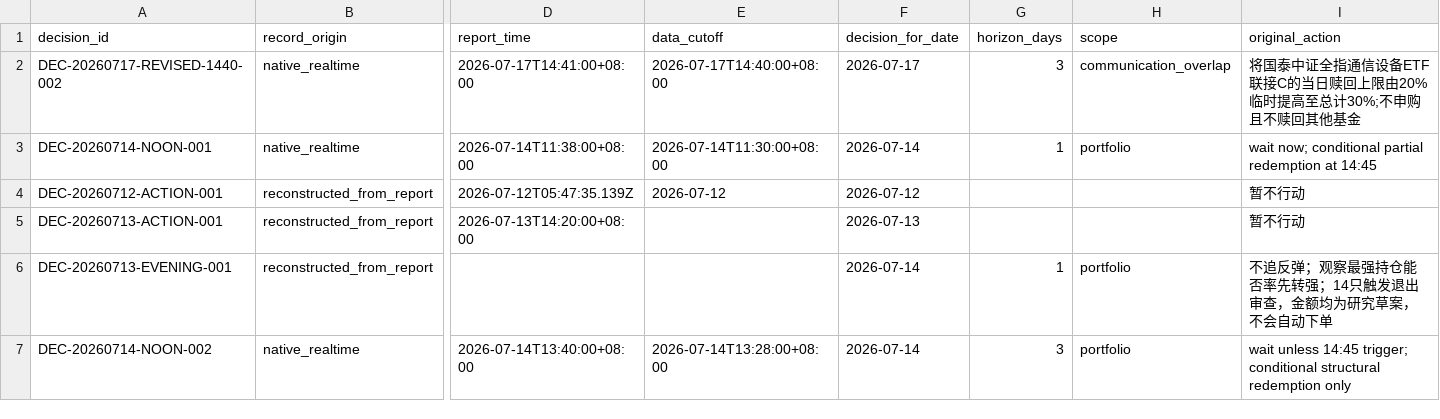
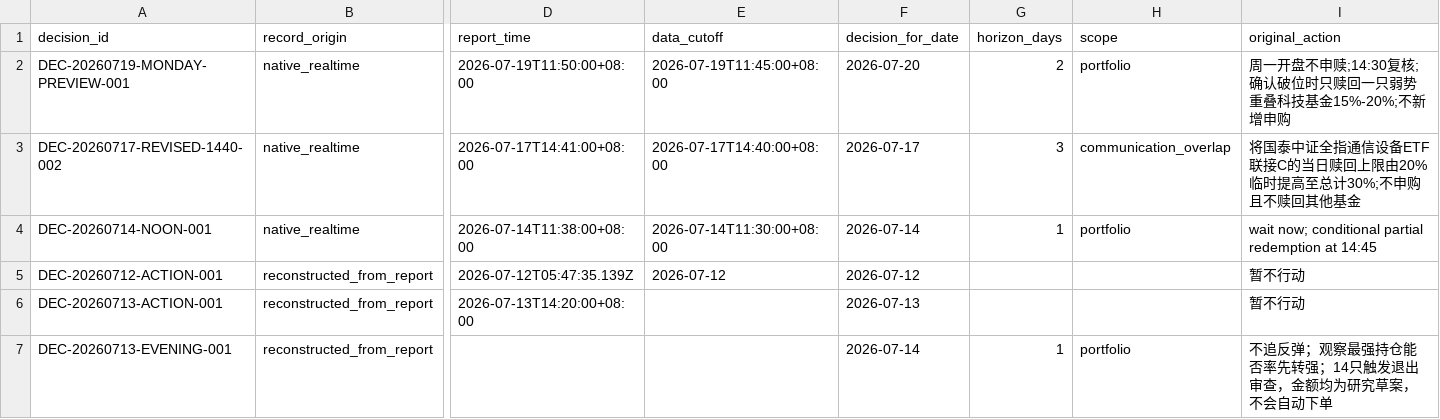
Before and after one commit to 2240907669-svg/fund-investment, a CSV file: data/decision-journal.csv, drawn as a sheet; only a part is shown, gaps mark what is left out; the shorter side is filled out with more unchanged rows; rows hold the shown columns only; the diff names each change by its address in the sheet, - before the commit and + after, or states it on an @@ line.

```diff
--- a/data/decision-journal.csv
+++ b/data/decision-journal.csv
+row 2: DEC-20260719-MONDAY-PREVIEW-001 | native_realtime | 2026-07-19T11:50:00+08:00 | 2026-07-19T11:45:00+08:00 | 2026-07-20 | 2 | portfolio | 周一开盘不申赎;14:30复核;确认破位时只赎回一只弱势重叠科技基金15%-20%;不新增申购
```
Also changed, not shown: data/catalyst-ledger.csv.
